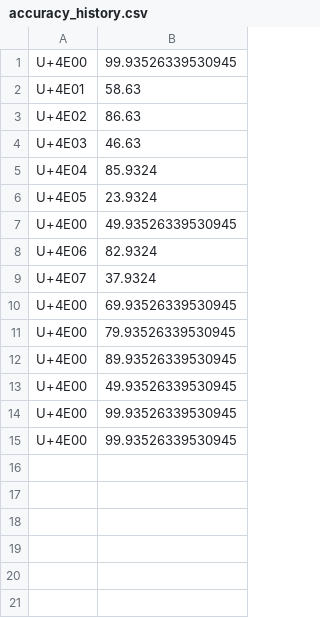
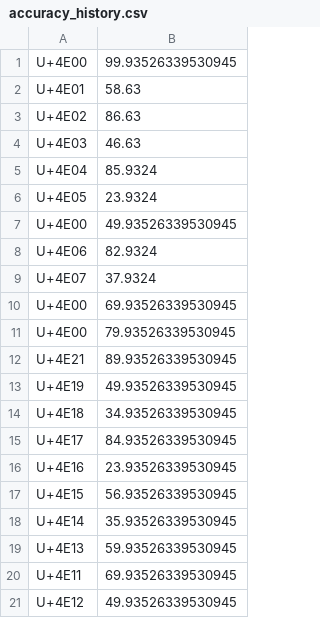
Before and after one commit to krisdanoda/Kanji-recognizer, a CSV file: accuracy_history.csv, drawn as a sheet.

```diff
--- a/accuracy_history.csv
+++ b/accuracy_history.csv
@@ -11,5 +11,11 @@ U+4E00,69.93526339530945
 U+4E00,79.93526339530945
-U+4E00,89.93526339530945
-U+4E00,49.93526339530945
-U+4E00,99.93526339530945
-U+4E00,99.93526339530945
+U+4E21,89.93526339530945
+U+4E19,49.93526339530945
+U+4E18,34.93526339530945
+U+4E17,84.93526339530945
+U+4E16,23.93526339530945
+U+4E15,56.93526339530945
+U+4E14,35.93526339530945
+U+4E13,59.93526339530945
+U+4E11,69.93526339530945
+U+4E12,49.93526339530945
```
Also changed, not shown: 1 other file.
